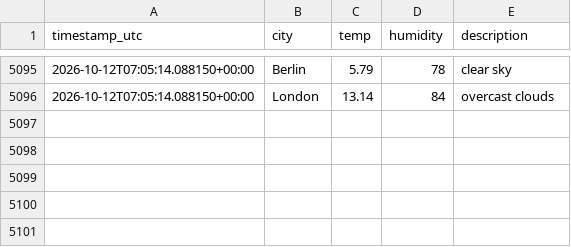
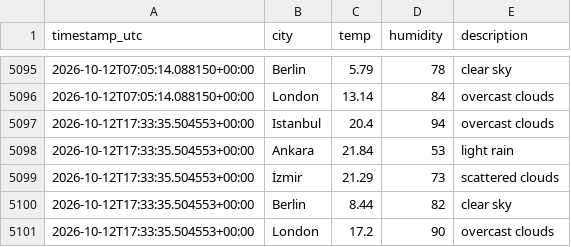
Before and after one commit to alihantangul/weather-etl, a CSV file: weather.csv, drawn as a sheet; only a part is shown, gaps mark what is left out; the diff names each change by its address in the sheet, - before the commit and + after, or states it on an @@ line.

```diff
--- a/weather.csv
+++ b/weather.csv
+row 5097: 2026-10-12T17:33:35.504553+00:00 | Istanbul | 20.4 | 94 | overcast clouds
+row 5098: 2026-10-12T17:33:35.504553+00:00 | Ankara | 21.84 | 53 | light rain
+row 5099: 2026-10-12T17:33:35.504553+00:00 | İzmir | 21.29 | 73 | scattered clouds
+row 5100: 2026-10-12T17:33:35.504553+00:00 | Berlin | 8.44 | 82 | clear sky
+row 5101: 2026-10-12T17:33:35.504553+00:00 | London | 17.2 | 90 | overcast clouds
```
